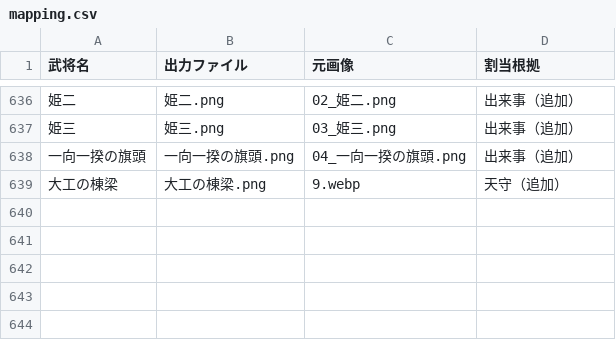
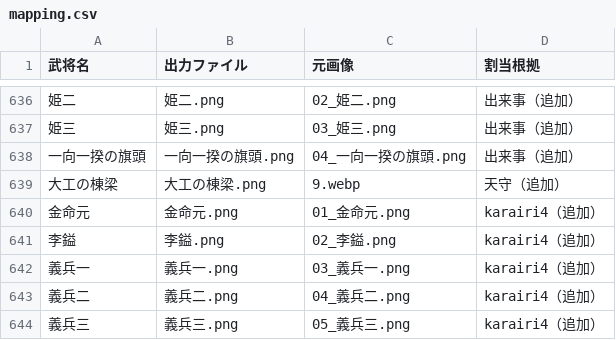
Before and after one commit to ozwaldboateng-lab/sengoku-jinbure, a CSV file: assets/portraits/mapping.csv, drawn as a sheet; only a part is shown, gaps mark what is left out; the diff names each change by its address in the sheet, - before the commit and + after, or states it on an @@ line.

```diff
--- a/assets/portraits/mapping.csv
+++ b/assets/portraits/mapping.csv
+row 640: 金命元 | 金命元.png | 01_金命元.png | karairi4（追加）
+row 641: 李鎰 | 李鎰.png | 02_李鎰.png | karairi4（追加）
+row 642: 義兵一 | 義兵一.png | 03_義兵一.png | karairi4（追加）
+row 643: 義兵二 | 義兵二.png | 04_義兵二.png | karairi4（追加）
+row 644: 義兵三 | 義兵三.png | 05_義兵三.png | karairi4（追加）
```
Also changed, not shown: 14 other files.
